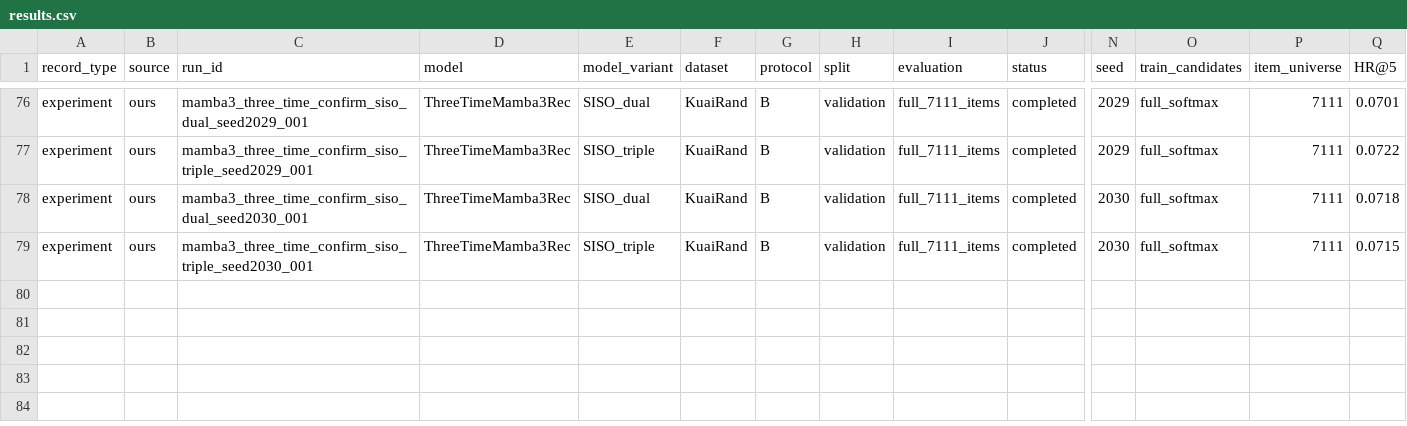
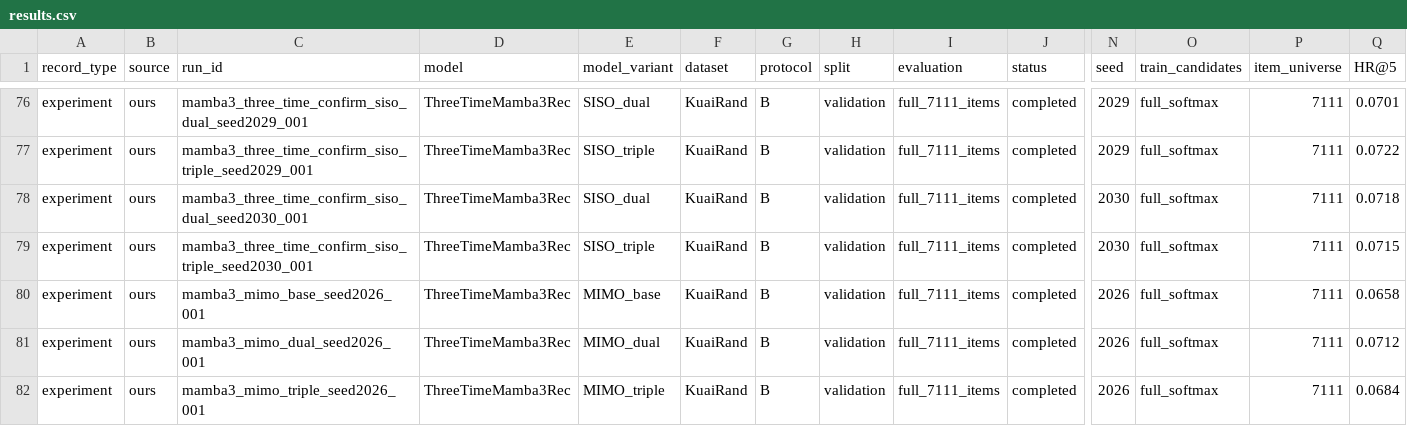
Before and after one commit to berdov/diplom, a CSV file: experiments/results.csv, drawn as a sheet; only a part is shown, gaps mark what is left out; rows hold the shown columns only; the diff names each change by its address in the sheet, - before the commit and + after, or states it on an @@ line.

Commit message:
Publish completed MIMO base dual triple pilot

```diff
--- a/experiments/results.csv
+++ b/experiments/results.csv
+row 80: experiment | ours | mamba3_mimo_base_seed2026_001 | ThreeTimeMamba3Rec | MIMO_base | KuaiRand | B | validation | full_7111_items | completed | 2026 | full_softmax | 7111 | 0.0658
+row 81: experiment | ours | mamba3_mimo_dual_seed2026_001 | ThreeTimeMamba3Rec | MIMO_dual | KuaiRand | B | validation | full_7111_items | completed | 2026 | full_softmax | 7111 | 0.0712
+row 82: experiment | ours | mamba3_mimo_triple_seed2026_001 | ThreeTimeMamba3Rec | MIMO_triple | KuaiRand | B | validation | full_7111_items | completed | 2026 | full_softmax | 7111 | 0.0684
```
Also changed, not shown: 2 other files.
